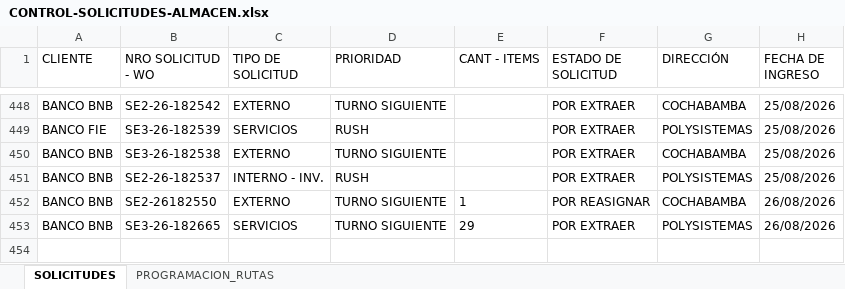
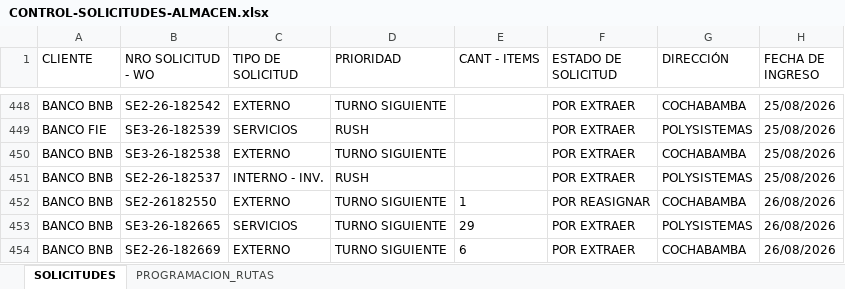
Before and after one commit to Dev-FilesJC/PROJECT_DESPACHO_JC, an Excel workbook: CONTROL-SOLICITUDES-ALMACEN.xlsx, sheet SOLICITUDES, drawn as a sheet; only a part is shown, gaps mark what is left out; values as stored, in another font and other column widths than the file's, no borders; the diff names each change by its address in the sheet, - before the commit and + after, or states it on an @@ line.

Commit message:
Guardar solicitud SE2-26-182669 desde Streamlit

```diff
--- a/CONTROL-SOLICITUDES-ALMACEN.xlsx (sheet SOLICITUDES)
+++ b/CONTROL-SOLICITUDES-ALMACEN.xlsx (sheet SOLICITUDES)
+row 454: BANCO BNB | SE2-26-182669 | EXTERNO | TURNO SIGUIENTE | 6 | POR EXTRAER | COCHABAMBA | 26/08/2026
```
